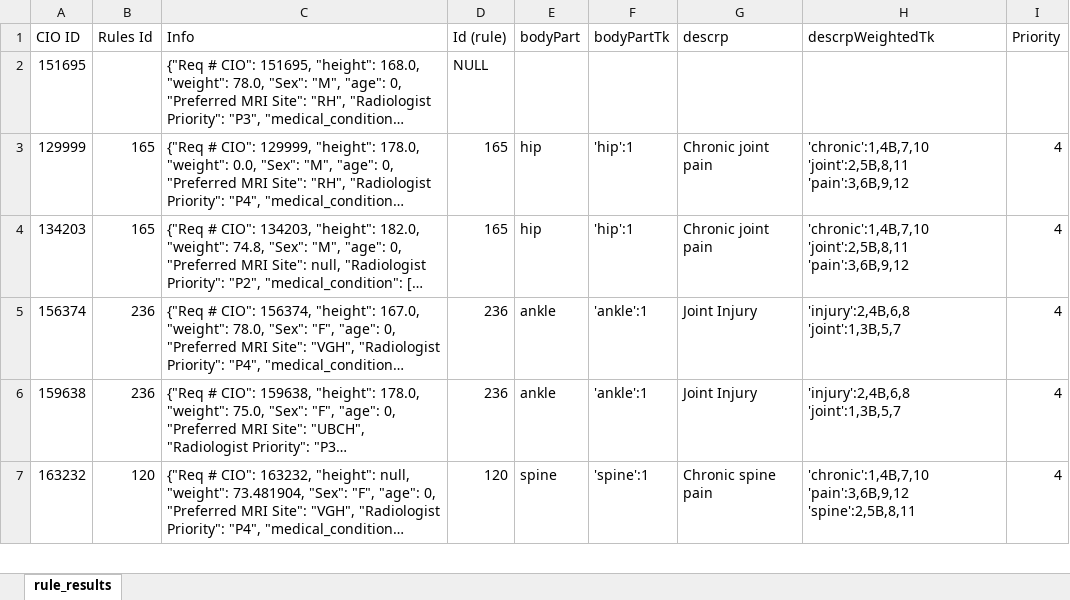
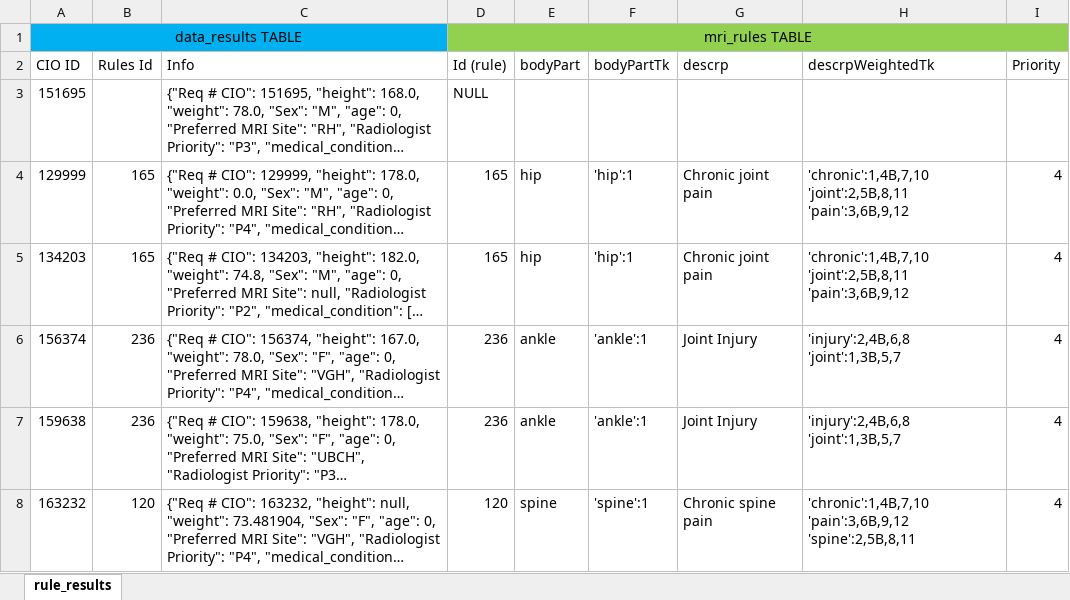
Before and after one commit to UBC-CIC/vch-mri, an Excel workbook: csv/priority_results.xlsx, sheet rule_results, drawn as a sheet; only a part is shown; long unchanged cells end in …; values as stored, in another font and other column widths than the file's, no borders; conditional formats not drawn; the diff names each change by its address in the sheet, - before the commit and + after, or states it on an @@ line.

Commit message:
Initial Implementation of Data preprocessing and Rule to P-Value

```diff
--- a/csv/priority_results.xlsx (sheet rule_results)
+++ b/csv/priority_results.xlsx (sheet rule_results)
+row 1: data_results TABLE |  |  | mri_rules TABLE
```
Also changed, not shown: 1 other file.
